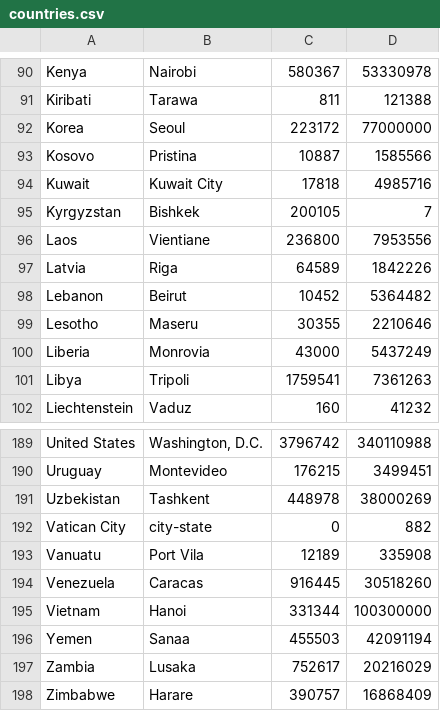
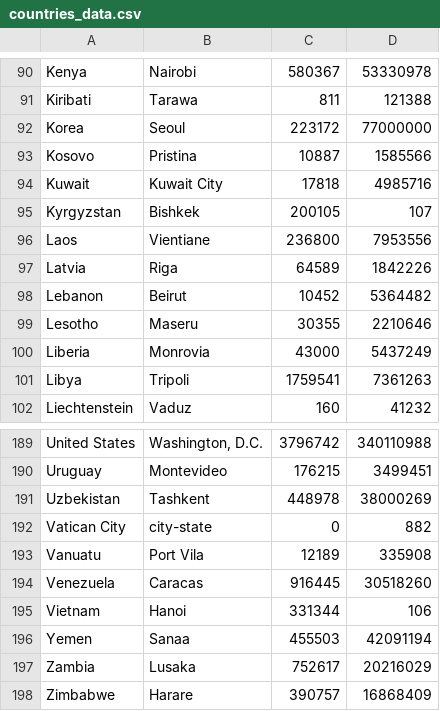
Before and after one commit to panlaniewski/Python-Labs, a CSV file: lab_5/lab_5_1/countries_data.csv (was lab_5/lab_5_1/countries.csv), drawn as a sheet; only a part is shown, gaps mark what is left out; the diff covers the shown part only.

```diff
--- a/lab_5/lab_5_1/countries.csv
+++ b/lab_5/lab_5_1/countries_data.csv
@@ -94,3 +94,3 @@ Kosovo,Pristina,10887,1585566
 Kuwait,Kuwait City,17818,4985716
-Kyrgyzstan,Bishkek,200105,7
+Kyrgyzstan,Bishkek,200105,107
 Laos,Vientiane,236800,7953556
@@ -194,3 +194,3 @@ Vanuatu,Port Vila,12189,335908
 Venezuela,Caracas,916445,30518260
-Vietnam,Hanoi,331344,100300000
+Vietnam,Hanoi,331344,106
 Yemen,Sanaa,455503,42091194
```
Also changed, not shown: 1 added row, 1 removed row and 6 edited cells elsewhere in this file, 1 other file.
